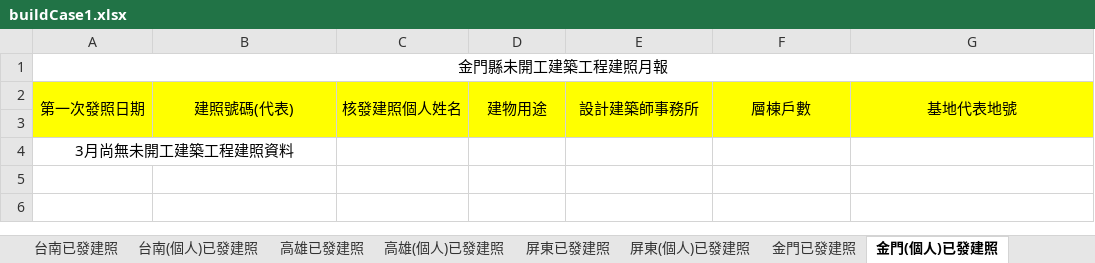
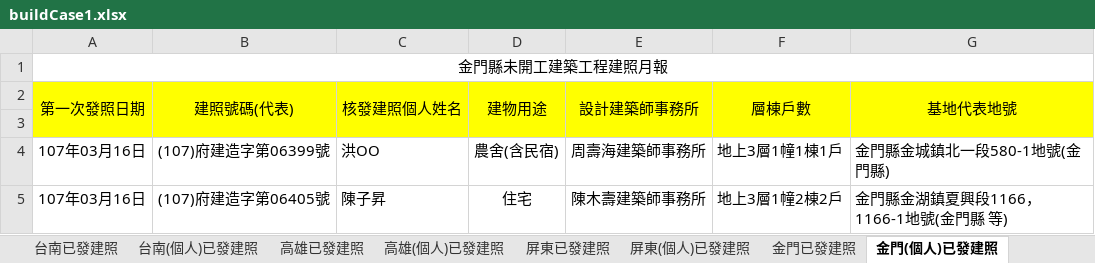
Before and after one commit to karateboy/gb, an Excel workbook: import/buildCase1.xlsx, sheet 金門(個人)已發建照, drawn as a sheet; values as stored, in another font and other column widths than the file's, no borders; removed rows and columns are numbered as before the commit, all else as after; the diff names each change by its address in the sheet, - before the commit and + after, or states it on an @@ line.

```diff
--- a/import/buildCase1.xlsx (sheet 金門(個人)已發建照)
+++ b/import/buildCase1.xlsx (sheet 金門(個人)已發建照)
-row 4: 3月尚無未開工建築工程建照資料
+row 4: 107年03月16日 | (107)府建造字第06399號 | 洪OO | 農舍(含民宿) | 周壽海建築師事務所 | 地上3層1幢1棟1戶 | 金門縣金城鎮北一段580-1地號(金門縣)
+row 5: 107年03月16日 | (107)府建造字第06405號 | 陳子昇 | 住宅 | 陳木壽建築師事務所 | 地上3層1幢2棟2戶 | 金門縣金湖鎮夏興段1166，1166-1地號(金門縣 等)
```
Also changed, not shown: sheet 台中(個人)已發建照, sheet 台南已發建照, sheet 台中已發建照, sheet 台南(個人)已發建照, sheet 彰化(個人)已發建照, sheet 桃園(個人)已發建照, 22 more sheets, 4 other files.
